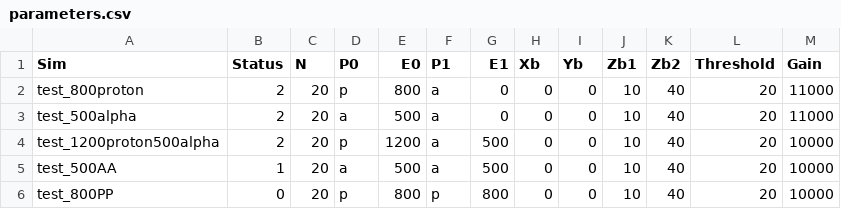
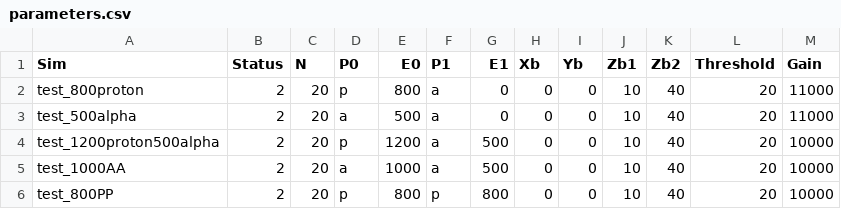
Before and after one commit to Jaros24/GAPA, a CSV file: simInput/parameters.csv, drawn as a sheet.

```diff
--- a/simInput/parameters.csv
+++ b/simInput/parameters.csv
@@ -4,3 +4,3 @@ test_500alpha,2,20,a,500,a,0,0,0,10,40,20,11000
 test_1200proton500alpha,2,20,p,1200,a,500,0,0,10,40,20,10000
-test_500AA,1,20,a,500,a,500,0,0,10,40,20,10000
-test_800PP,0,20,p,800,p,800,0,0,10,40,20,10000
+test_1000AA,2,20,a,1000,a,500,0,0,10,40,20,10000
+test_800PP,2,20,p,800,p,800,0,0,10,40,20,10000
```
Also changed, not shown: simInput/test-parameters.csv, 3 other files.
